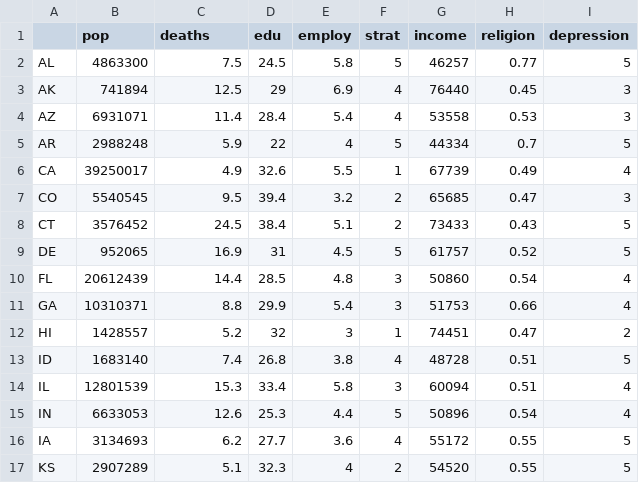
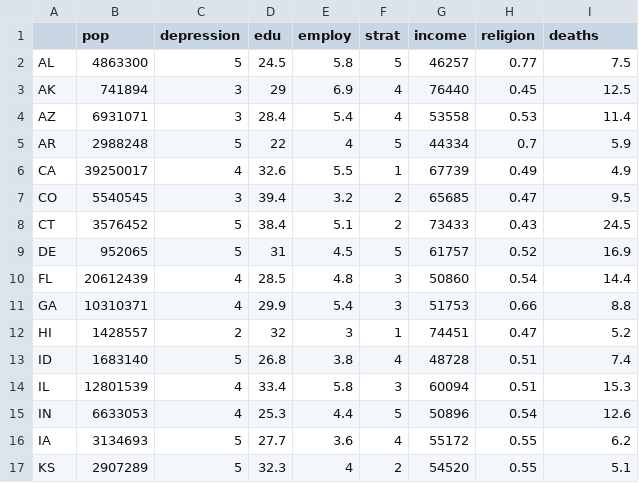
Before and after one commit to samsonweiner/SeniorDesign, a CSV file: RF_datasets/2016-revised.csv, drawn as a sheet; only a part is shown; the diff covers the shown part only.

Commit message:
moved deaths to the end

```diff
--- a/RF_datasets/2016-revised.csv
+++ b/RF_datasets/2016-revised.csv
@@ -1,17 +1,17 @@
-,pop,deaths,edu,employ,strat,income,religion,depression
-AL,4863300,7.5,24.5,5.8,5,46257,0.77,5
-AK,741894,12.5,29,6.9,4,76440,0.45,3
-AZ,6931071,11.4,28.4,5.4,4,53558,0.53,3
-AR,2988248,5.9,22,4,5,44334,0.7,5
-CA,39250017,4.9,32.6,5.5,1,67739,0.49,4
-CO,5540545,9.5,39.4,3.2,2,65685,0.47,3
-CT,3576452,24.5,38.4,5.1,2,73433,0.43,5
-DE,952065,16.9,31,4.5,5,61757,0.52,5
-FL,20612439,14.4,28.5,4.8,3,50860,0.54,4
-GA,10310371,8.8,29.9,5.4,3,51753,0.66,4
-HI,1428557,5.2,32,3,1,74451,0.47,2
-ID,1683140,7.4,26.8,3.8,4,48728,0.51,5
-IL,12801539,15.3,33.4,5.8,3,60094,0.51,4
-IN,6633053,12.6,25.3,4.4,5,50896,0.54,4
-IA,3134693,6.2,27.7,3.6,4,55172,0.55,5
-KS,2907289,5.1,32.3,4,2,54520,0.55,5
+,pop,depression,edu,employ,strat,income,religion,deaths
+AL,4863300,5,24.5,5.8,5,46257,0.77,7.5
+AK,741894,3,29,6.9,4,76440,0.45,12.5
+AZ,6931071,3,28.4,5.4,4,53558,0.53,11.4
+AR,2988248,5,22,4,5,44334,0.7,5.9
+CA,39250017,4,32.6,5.5,1,67739,0.49,4.9
+CO,5540545,3,39.4,3.2,2,65685,0.47,9.5
+CT,3576452,5,38.4,5.1,2,73433,0.43,24.5
+DE,952065,5,31,4.5,5,61757,0.52,16.9
+FL,20612439,4,28.5,4.8,3,50860,0.54,14.4
+GA,10310371,4,29.9,5.4,3,51753,0.66,8.8
+HI,1428557,2,32,3,1,74451,0.47,5.2
+ID,1683140,5,26.8,3.8,4,48728,0.51,7.4
+IL,12801539,4,33.4,5.8,3,60094,0.51,15.3
+IN,6633053,4,25.3,4.4,5,50896,0.54,12.6
+IA,3134693,5,27.7,3.6,4,55172,0.55,6.2
+KS,2907289,5,32.3,4,2,54520,0.55,5.1
```
Also changed, not shown: 68 edited cells elsewhere in this file.
